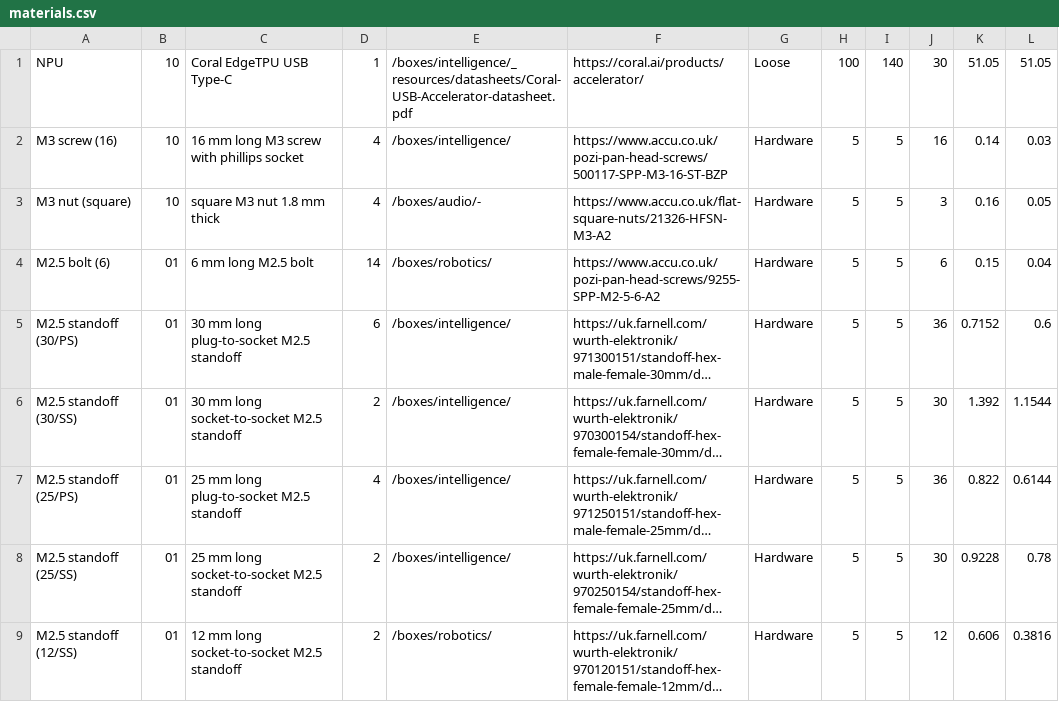
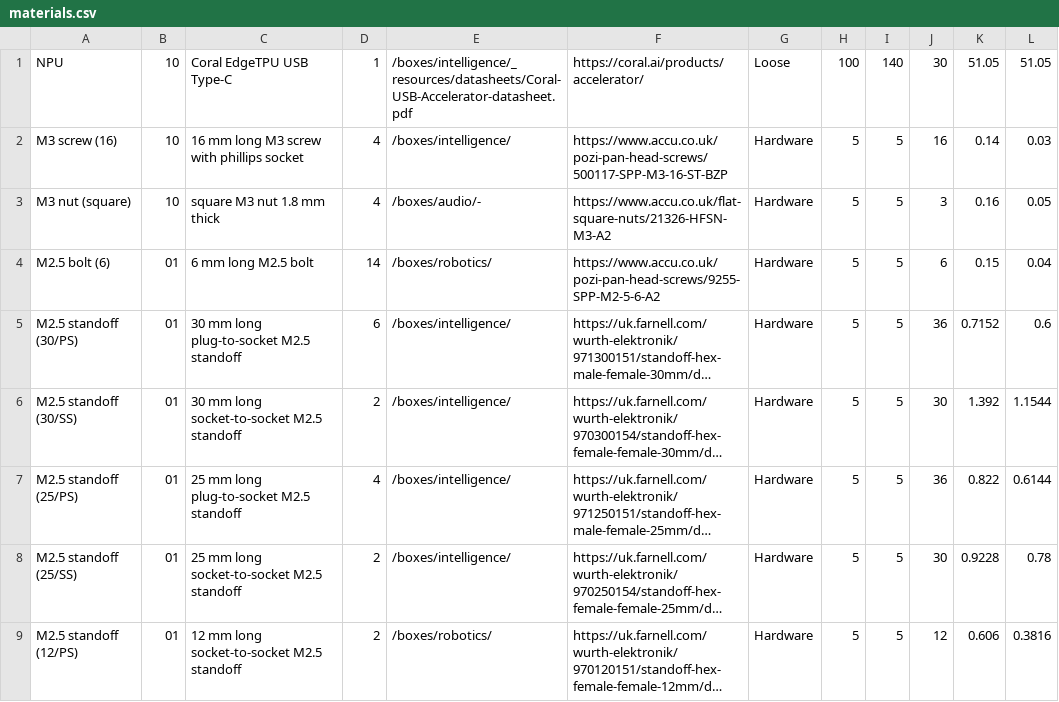
Before and after one commit to NoBlackBoxes/LastBlackBox, a CSV file: boxes/intelligence/_resources/materials.csv, drawn as a sheet; long unchanged cells end in …; the diff names each change by its address in the sheet, - before the commit and + after, or states it on an @@ line.

Commit message:
Update skull mount hardware (M2.5 12 mm standoff PS)

```diff
--- a/boxes/intelligence/_resources/materials.csv
+++ b/boxes/intelligence/_resources/materials.csv
-A9: M2.5 standoff (12/SS)
+A9: M2.5 standoff (12/PS)
```
